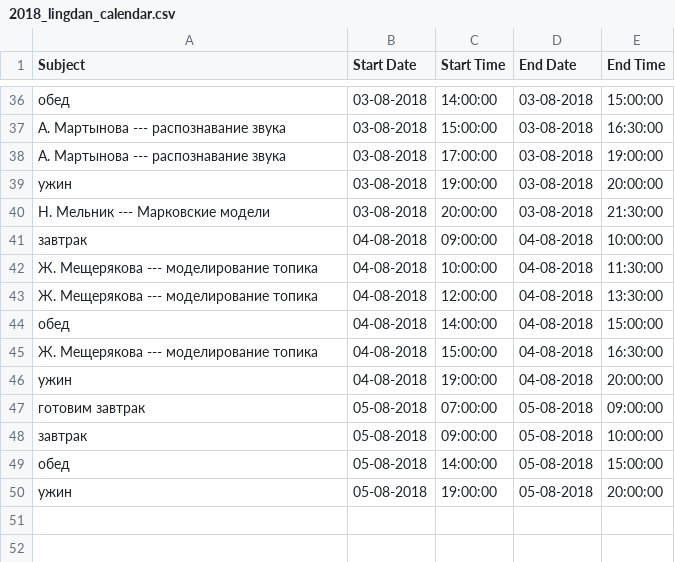
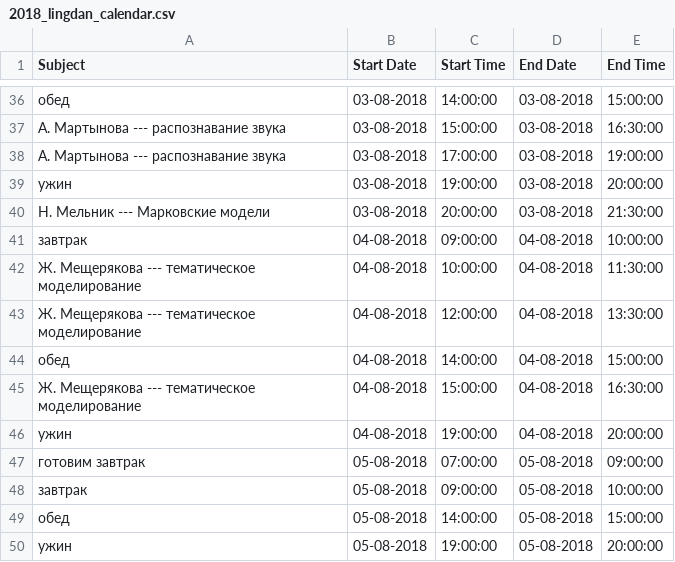
Before and after one commit to agricolamz/2018_lingdan_organisation, a CSV file: 2018_lingdan_calendar.csv, drawn as a sheet; only a part is shown, gaps mark what is left out.

Commit message:
correct typo

```diff
--- a/2018_lingdan_calendar.csv
+++ b/2018_lingdan_calendar.csv
@@ -41,6 +41,6 @@ Subject,Start Date,Start Time,End Date,End Time
 завтрак,04-08-2018,09:00:00,04-08-2018,10:00:00
-Ж. Мещерякова --- моделирование топика,04-08-2018,10:00:00,04-08-2018,11:30:00
-Ж. Мещерякова --- моделирование топика,04-08-2018,12:00:00,04-08-2018,13:30:00
+Ж. Мещерякова --- тематическое моделирование,04-08-2018,10:00:00,04-08-2018,11:30:00
+Ж. Мещерякова --- тематическое моделирование,04-08-2018,12:00:00,04-08-2018,13:30:00
 обед,04-08-2018,14:00:00,04-08-2018,15:00:00
-Ж. Мещерякова --- моделирование топика,04-08-2018,15:00:00,04-08-2018,16:30:00
+Ж. Мещерякова --- тематическое моделирование,04-08-2018,15:00:00,04-08-2018,16:30:00
 ужин,04-08-2018,19:00:00,04-08-2018,20:00:00
```
Also changed, not shown: 1 other file.
